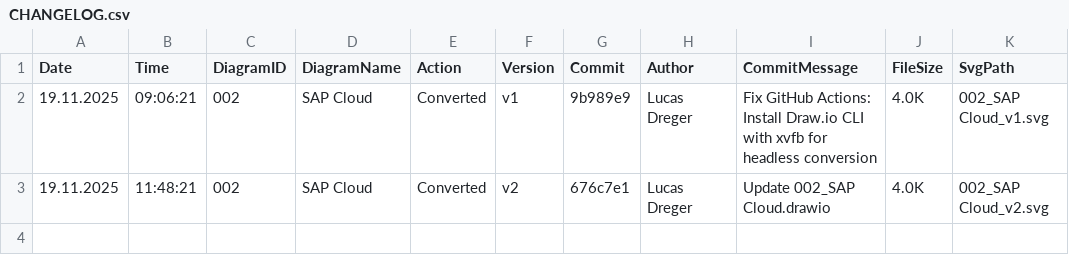
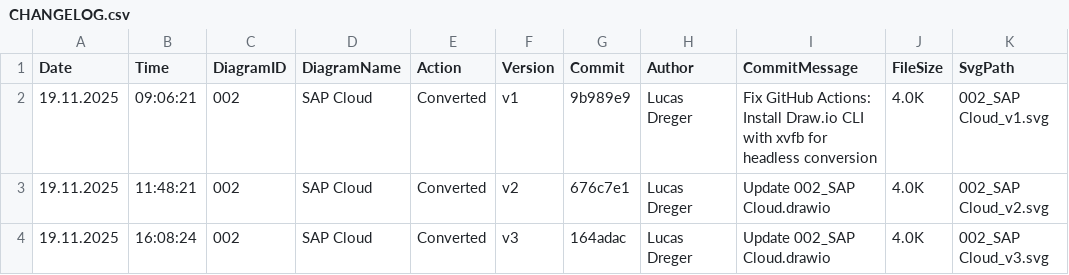
Before and after one commit to frostaag/diagrams-v4, a CSV file: svg_files/CHANGELOG.csv, drawn as a sheet.

```diff
--- a/svg_files/CHANGELOG.csv
+++ b/svg_files/CHANGELOG.csv
@@ -3 +3,2 @@ Date,Time,DiagramID,DiagramName,Action,Version,Commit,Author,CommitMessage,FileS
 19.11.2025,11:48:21,"002","SAP Cloud","Converted","v2","676c7e1","Lucas Dreger","Update 002_SAP Cloud.drawio","4.0K","002_SAP Cloud_v2.svg"
+19.11.2025,16:08:24,"002","SAP Cloud","Converted","v3","164adac","Lucas Dreger","Update 002_SAP Cloud.drawio","4.0K","002_SAP Cloud_v3.svg"
```
Also changed, not shown: 2 other files.
